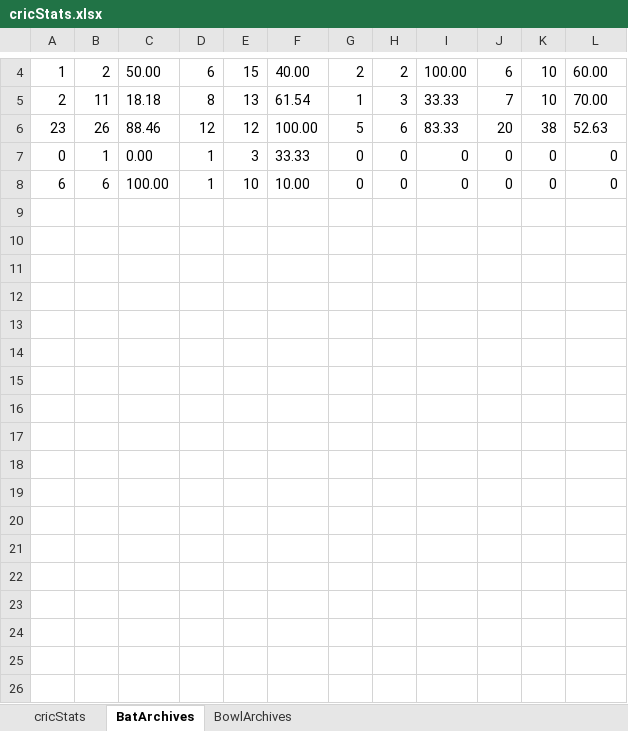
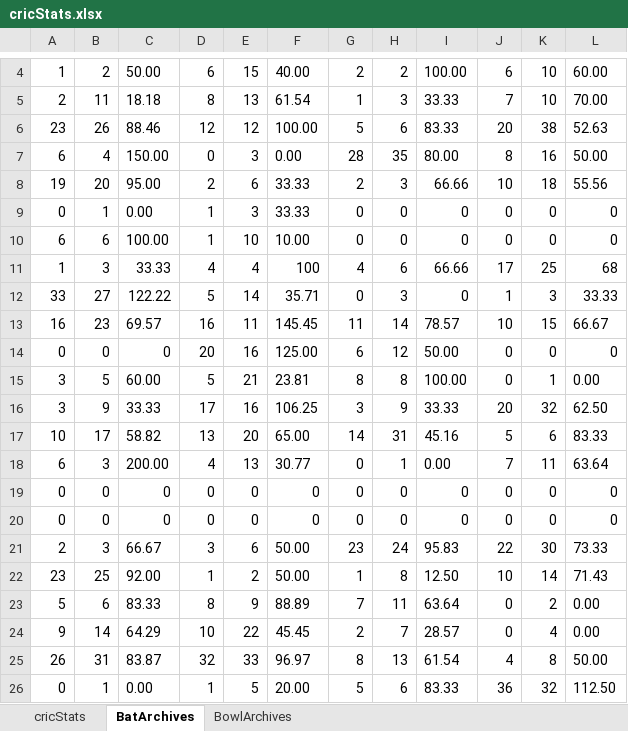
Before and after one commit to jithu-donda/TkinterCricketProgram, an Excel workbook: cricStats.xlsx, sheet BatArchives, drawn as a sheet; only a part is shown, gaps mark what is left out; values as stored, in another font and other column widths than the file's, no borders; the diff covers the shown part only; the diff names each change by its address in the sheet, - before the commit and + after, or states it on an @@ line.

```diff
--- a/cricStats.xlsx (sheet BatArchives)
+++ b/cricStats.xlsx (sheet BatArchives)
+row 7: 6 | 4 | 150.00 | 0 | 3 | 0.00 | 28 | 35 | 80.00 | 8 | 16 | 50.00
+row 8: 19 | 20 | 95.00 | 2 | 6 | 33.33 | 2 | 3 | 66.66 | 10 | 18 | 55.56
+row 11: 1 | 3 | 33.33 | 4 | 4 | 100 | 4 | 6 | 66.66 | 17 | 25 | 68
+row 12: 33 | 27 | 122.22 | 5 | 14 | 35.71 | 0 | 3 | 0 | 1 | 3 | 33.33
+row 13: 16 | 23 | 69.57 | 16 | 11 | 145.45 | 11 | 14 | 78.57 | 10 | 15 | 66.67
+row 14: 0 | 0 | 0 | 20 | 16 | 125.00 | 6 | 12 | 50.00 | 0 | 0 | 0
+row 15: 3 | 5 | 60.00 | 5 | 21 | 23.81 | 8 | 8 | 100.00 | 0 | 1 | 0.00
+row 16: 3 | 9 | 33.33 | 17 | 16 | 106.25 | 3 | 9 | 33.33 | 20 | 32 | 62.50
+row 17: 10 | 17 | 58.82 | 13 | 20 | 65.00 | 14 | 31 | 45.16 | 5 | 6 | 83.33
+row 18: 6 | 3 | 200.00 | 4 | 13 | 30.77 | 0 | 1 | 0.00 | 7 | 11 | 63.64
+row 19: 0 | 0 | 0 | 0 | 0 | 0 | 0 | 0 | 0 | 0 | 0 | 0
+row 20: 0 | 0 | 0 | 0 | 0 | 0 | 0 | 0 | 0 | 0 | 0 | 0
+row 21: 2 | 3 | 66.67 | 3 | 6 | 50.00 | 23 | 24 | 95.83 | 22 | 30 | 73.33
+row 22: 23 | 25 | 92.00 | 1 | 2 | 50.00 | 1 | 8 | 12.50 | 10 | 14 | 71.43
+row 23: 5 | 6 | 83.33 | 8 | 9 | 88.89 | 7 | 11 | 63.64 | 0 | 2 | 0.00
+row 24: 9 | 14 | 64.29 | 10 | 22 | 45.45 | 2 | 7 | 28.57 | 0 | 4 | 0.00
+row 25: 26 | 31 | 83.87 | 32 | 33 | 96.97 | 8 | 13 | 61.54 | 4 | 8 | 50.00
+row 26: 0 | 1 | 0.00 | 1 | 5 | 20.00 | 5 | 6 | 83.33 | 36 | 32 | 112.50
```
Also changed, not shown: 40 added rows elsewhere in this sheet, sheet BowlArchives, sheet cricStats, oldCricStats.xlsx.
